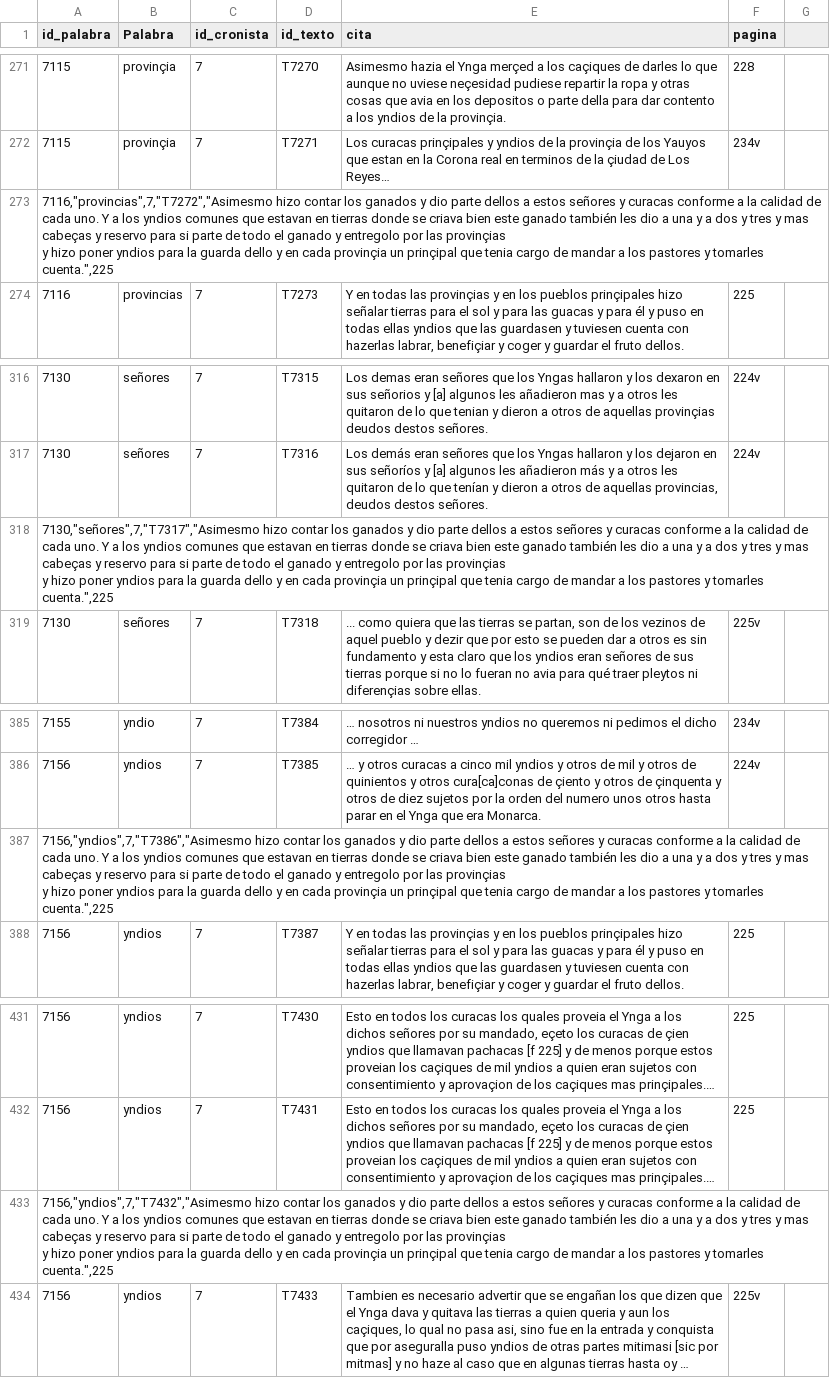
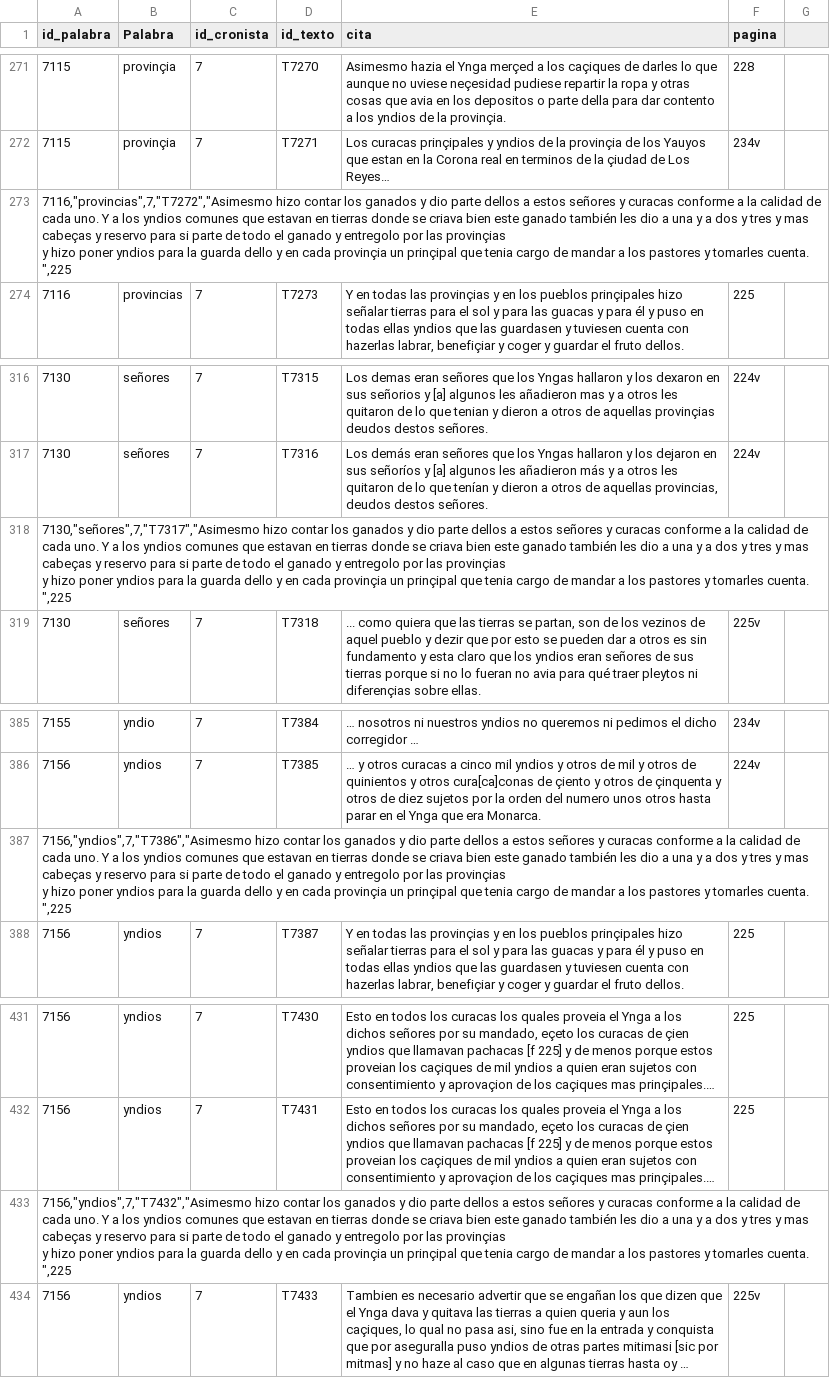
Before and after one commit to glosascroniquenses/glosascroniquenses.github.io, a CSV file: _data/cronista07.csv, drawn as a sheet; only a part is shown, gaps mark what is left out; long unchanged cells end in …; the diff covers the shown part only; the diff names each change by its address in the sheet, - before the commit and + after, or states it on an @@ line.

```diff
--- a/_data/cronista07.csv
+++ b/_data/cronista07.csv
-A273 (id_palabra): …y tomarles cuenta.",225
+A273 (id_palabra): …y tomarles cuenta. ",225
-A318 (id_palabra): …y tomarles cuenta.",225
+A318 (id_palabra): …y tomarles cuenta. ",225
-A387 (id_palabra): …y tomarles cuenta.",225
+A387 (id_palabra): …y tomarles cuenta. ",225
-A433 (id_palabra): …y tomarles cuenta.",225
+A433 (id_palabra): …y tomarles cuenta. ",225
```
Also changed, not shown: 6 added rows, 6 removed rows and 8 edited cells elsewhere in this file.
